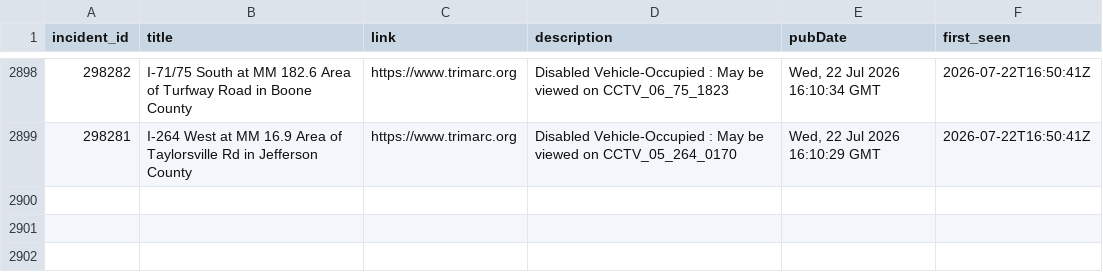
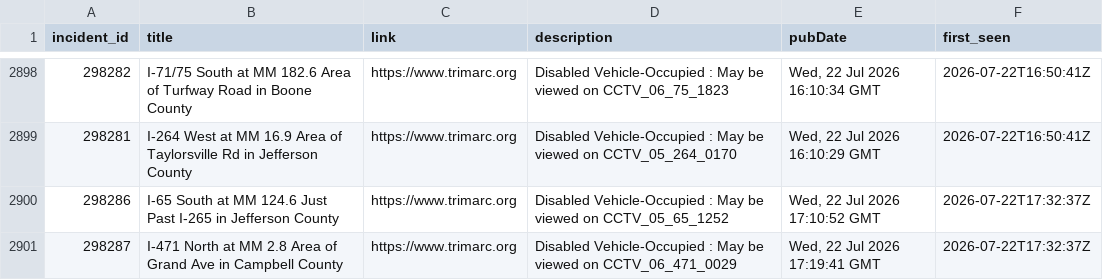
Before and after one commit to markschaver/TRIMARC, a CSV file: data/trimarc.csv, drawn as a sheet; only a part is shown, gaps mark what is left out.

```diff
--- a/data/trimarc.csv
+++ b/data/trimarc.csv
@@ -2899 +2899,3 @@ incident_id,title,link,description,pubDate,first_seen
 298281,I-264 West at MM 16.9 Area of Taylorsville Rd in Jefferson County,https://www.trimarc.org,Disabled Vehicle-Occupied : May be viewed on CCTV_05_264_0170,"Wed, 22 Jul 2026 16:10:29 GMT",2026-07-22T16:50:41Z
+298286,I-65 South at MM 124.6 Just Past I-265 in Jefferson County,https://www.trimarc.org,Disabled Vehicle-Occupied : May be viewed on CCTV_05_65_1252,"Wed, 22 Jul 2026 17:10:52 GMT",2026-07-22T17:32:37Z
+298287,I-471 North at MM 2.8 Area of Grand Ave in Campbell County,https://www.trimarc.org,Disabled Vehicle-Occupied : May be viewed on CCTV_06_471_0029,"Wed, 22 Jul 2026 17:19:41 GMT",2026-07-22T17:32:37Z
```
Also changed, not shown: 2 other files.
